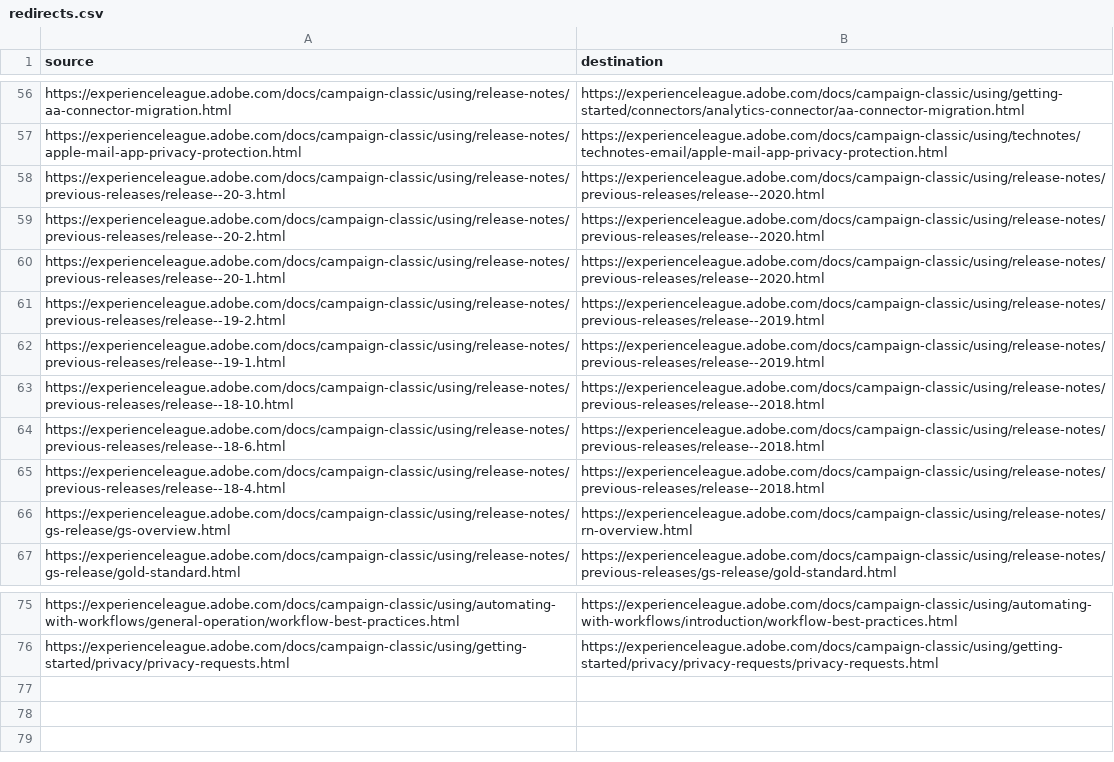
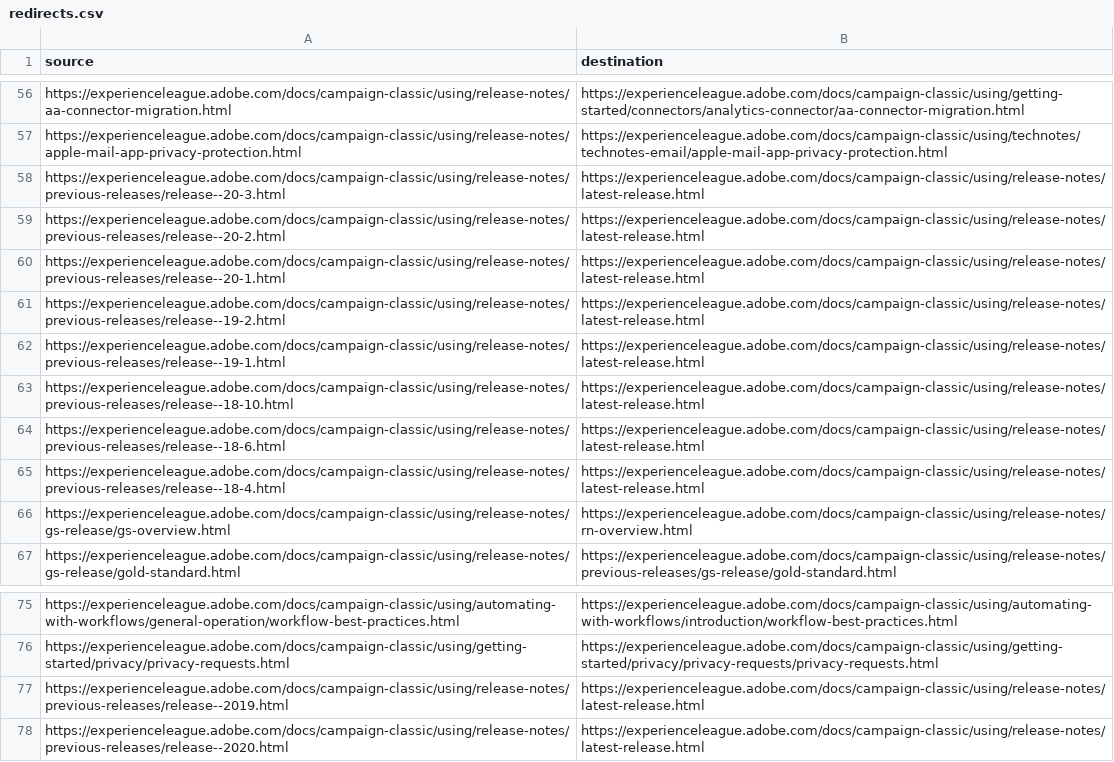
Before and after one commit to AdobeDocs/campaign-classic.en, a CSV file: redirects.csv, drawn as a sheet; only a part is shown, gaps mark what is left out.

Commit message:
Update redirects.csv

```diff
--- a/redirects.csv
+++ b/redirects.csv
@@ -57,10 +57,10 @@ https://experienceleague.adobe.com/docs/campaign-classic/using/release-notes/aa-
 https://experienceleague.adobe.com/docs/campaign-classic/using/release-notes/apple-mail-app-privacy-protection.html,https://experienceleague.adobe.com/docs/campaign-classic/using/technotes/technotes-email/apple-mail-app-privacy-protection.html
-https://experienceleague.adobe.com/docs/campaign-classic/using/release-notes/previous-releases/release--20-3.html,https://experienceleague.adobe.com/docs/campaign-classic/using/release-notes/previous-releases/release--2020.html
-https://experienceleague.adobe.com/docs/campaign-classic/using/release-notes/previous-releases/release--20-2.html,https://experienceleague.adobe.com/docs/campaign-classic/using/release-notes/previous-releases/release--2020.html
-https://experienceleague.adobe.com/docs/campaign-classic/using/release-notes/previous-releases/release--20-1.html,https://experienceleague.adobe.com/docs/campaign-classic/using/release-notes/previous-releases/release--2020.html
-https://experienceleague.adobe.com/docs/campaign-classic/using/release-notes/previous-releases/release--19-2.html,https://experienceleague.adobe.com/docs/campaign-classic/using/release-notes/previous-releases/release--2019.html
-https://experienceleague.adobe.com/docs/campaign-classic/using/release-notes/previous-releases/release--19-1.html,https://experienceleague.adobe.com/docs/campaign-classic/using/release-notes/previous-releases/release--2019.html
-https://experienceleague.adobe.com/docs/campaign-classic/using/release-notes/previous-releases/release--18-10.html,https://experienceleague.adobe.com/docs/campaign-classic/using/release-notes/previous-releases/release--2018.html
-https://experienceleague.adobe.com/docs/campaign-classic/using/release-notes/previous-releases/release--18-6.html,https://experienceleague.adobe.com/docs/campaign-classic/using/release-notes/previous-releases/release--2018.html
-https://experienceleague.adobe.com/docs/campaign-classic/using/release-notes/previous-releases/release--18-4.html,https://experienceleague.adobe.com/docs/campaign-classic/using/release-notes/previous-releases/release--2018.html
+https://experienceleague.adobe.com/docs/campaign-classic/using/release-notes/previous-releases/release--20-3.html,https://experienceleague.adobe.com/docs/campaign-classic/using/release-notes/latest-release.html
+https://experienceleague.adobe.com/docs/campaign-classic/using/release-notes/previous-releases/release--20-2.html,https://experienceleague.adobe.com/docs/campaign-classic/using/release-notes/latest-release.html
+https://experienceleague.adobe.com/docs/campaign-classic/using/release-notes/previous-releases/release--20-1.html,https://experienceleague.adobe.com/docs/campaign-classic/using/release-notes/latest-release.html
+https://experienceleague.adobe.com/docs/campaign-classic/using/release-notes/previous-releases/release--19-2.html,https://experienceleague.adobe.com/docs/campaign-classic/using/release-notes/latest-release.html
+https://experienceleague.adobe.com/docs/campaign-classic/using/release-notes/previous-releases/release--19-1.html,https://experienceleague.adobe.com/docs/campaign-classic/using/release-notes/latest-release.html
+https://experienceleague.adobe.com/docs/campaign-classic/using/release-notes/previous-releases/release--18-10.html,https://experienceleague.adobe.com/docs/campaign-classic/using/release-notes/latest-release.html
+https://experienceleague.adobe.com/docs/campaign-classic/using/release-notes/previous-releases/release--18-6.html,https://experienceleague.adobe.com/docs/campaign-classic/using/release-notes/latest-release.html
+https://experienceleague.adobe.com/docs/campaign-classic/using/release-notes/previous-releases/release--18-4.html,https://experienceleague.adobe.com/docs/campaign-classic/using/release-notes/latest-release.html
 https://experienceleague.adobe.com/docs/campaign-classic/using/release-notes/gs-release/gs-overview.html,https://experienceleague.adobe.com/docs/campaign-classic/using/release-notes/rn-overview.html
@@ -76 +76,3 @@ https://experienceleague.adobe.com/docs/campaign-classic/using/automating-with-w
 https://experienceleague.adobe.com/docs/campaign-classic/using/getting-started/privacy/privacy-requests.html,https://experienceleague.adobe.com/docs/campaign-classic/using/getting-started/privacy/privacy-requests/privacy-requests.html
+https://experienceleague.adobe.com/docs/campaign-classic/using/release-notes/previous-releases/release--2019.html,https://experienceleague.adobe.com/docs/campaign-classic/using/release-notes/latest-release.html
+https://experienceleague.adobe.com/docs/campaign-classic/using/release-notes/previous-releases/release--2020.html,https://experienceleague.adobe.com/docs/campaign-classic/using/release-notes/latest-release.html
```
